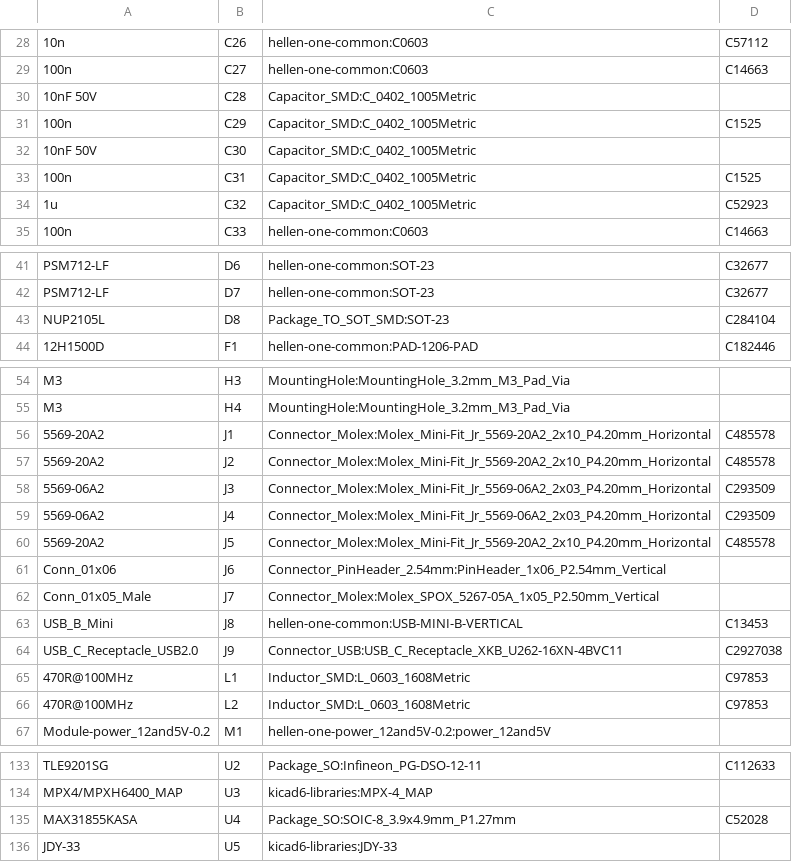
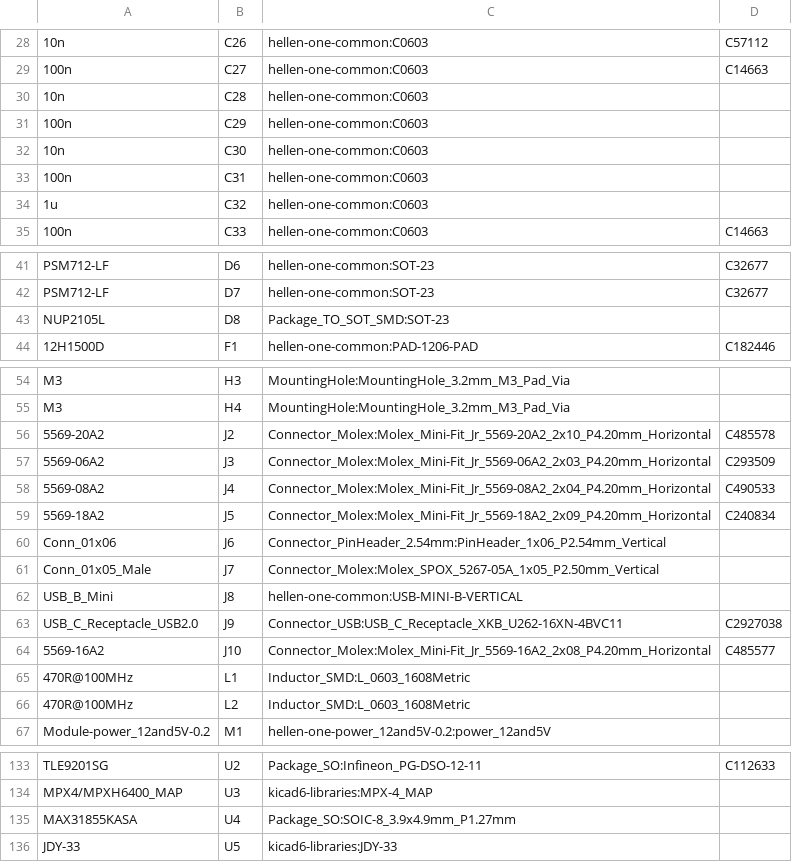
Before and after one commit to rusefi/uaefi, a CSV file: gerber/uaefi.csv, drawn as a sheet; only a part is shown, gaps mark what is left out.

```diff
--- a/gerber/uaefi.csv
+++ b/gerber/uaefi.csv
@@ -29,7 +29,7 @@
 "100n","C27","hellen-one-common:C0603","C14663"
-"10nF 50V","C28","Capacitor_SMD:C_0402_1005Metric",""
-"100n","C29","Capacitor_SMD:C_0402_1005Metric","C1525"
-"10nF 50V","C30","Capacitor_SMD:C_0402_1005Metric",""
-"100n","C31","Capacitor_SMD:C_0402_1005Metric","C1525"
-"1u","C32","Capacitor_SMD:C_0402_1005Metric","C52923"
+"10n","C28","hellen-one-common:C0603",""
+"100n","C29","hellen-one-common:C0603",""
+"10n","C30","hellen-one-common:C0603",""
+"100n","C31","hellen-one-common:C0603",""
+"1u","C32","hellen-one-common:C0603",""
 "100n","C33","hellen-one-common:C0603","C14663"
@@ -42,3 +42,3 @@
 "PSM712-LF","D7","hellen-one-common:SOT-23","C32677"
-"NUP2105L","D8","Package_TO_SOT_SMD:SOT-23","C284104"
+"NUP2105L","D8","Package_TO_SOT_SMD:SOT-23",""
 "12H1500D","F1","hellen-one-common:PAD-1206-PAD","C182446"
@@ -55,13 +55,13 @@
 "M3","H4","MountingHole:MountingHole_3.2mm_M3_Pad_Via",""
-"5569-20A2","J1","Connector_Molex:Molex_Mini-Fit_Jr_5569-20A2_2x10_P4.20mm_Horizontal","C485578"
 "5569-20A2","J2","Connector_Molex:Molex_Mini-Fit_Jr_5569-20A2_2x10_P4.20mm_Horizontal","C485578"
 "5569-06A2","J3","Connector_Molex:Molex_Mini-Fit_Jr_5569-06A2_2x03_P4.20mm_Horizontal","C293509"
-"5569-06A2","J4","Connector_Molex:Molex_Mini-Fit_Jr_5569-06A2_2x03_P4.20mm_Horizontal","C293509"
-"5569-20A2","J5","Connector_Molex:Molex_Mini-Fit_Jr_5569-20A2_2x10_P4.20mm_Horizontal","C485578"
+"5569-08A2","J4","Connector_Molex:Molex_Mini-Fit_Jr_5569-08A2_2x04_P4.20mm_Horizontal","C490533"
+"5569-18A2","J5","Connector_Molex:Molex_Mini-Fit_Jr_5569-18A2_2x09_P4.20mm_Horizontal","C240834"
 "Conn_01x06","J6","Connector_PinHeader_2.54mm:PinHeader_1x06_P2.54mm_Vertical",""
 "Conn_01x05_Male","J7","Connector_Molex:Molex_SPOX_5267-05A_1x05_P2.50mm_Vertical",""
-"USB_B_Mini","J8","hellen-one-common:USB-MINI-B-VERTICAL","C13453"
+"USB_B_Mini","J8","hellen-one-common:USB-MINI-B-VERTICAL",""
 "USB_C_Receptacle_USB2.0","J9","Connector_USB:USB_C_Receptacle_XKB_U262-16XN-4BVC11","C2927038"
-"470R@100MHz","L1","Inductor_SMD:L_0603_1608Metric","C97853"
-"470R@100MHz","L2","Inductor_SMD:L_0603_1608Metric","C97853"
+"5569-16A2","J10","Connector_Molex:Molex_Mini-Fit_Jr_5569-16A2_2x08_P4.20mm_Horizontal","C485577"
+"470R@100MHz","L1","Inductor_SMD:L_0603_1608Metric",""
+"470R@100MHz","L2","Inductor_SMD:L_0603_1608Metric",""
 "Module-power_12and5V-0.2","M1","hellen-one-power_12and5V-0.2:power_12and5V",""
@@ -134,3 +134,3 @@
 "MPX4/MPXH6400_MAP","U3","kicad6-libraries:MPX-4_MAP",""
-"MAX31855KASA","U4","Package_SO:SOIC-8_3.9x4.9mm_P1.27mm","C52028"
+"MAX31855KASA","U4","Package_SO:SOIC-8_3.9x4.9mm_P1.27mm",""
 "JDY-33","U5","kicad6-libraries:JDY-33",""
```
Also changed, not shown: gerber/uaefi-all-pos.csv, 16 other files.
